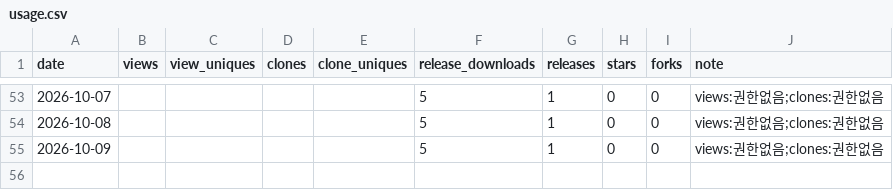
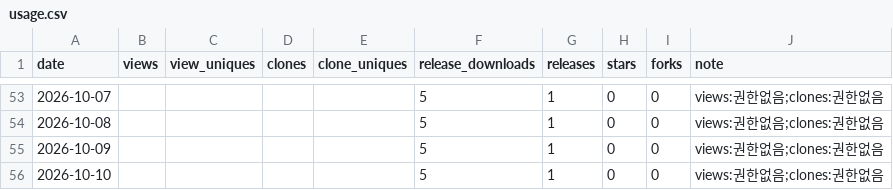
Before and after one commit to rubatoyd/aladin-book-mcp, a CSV file: docs/usage.csv, drawn as a sheet; only a part is shown, gaps mark what is left out.

```diff
--- a/docs/usage.csv
+++ b/docs/usage.csv
@@ -55 +55,2 @@ date,views,view_uniques,clones,clone_uniques,release_downloads,releases,stars,fo
 2026-10-09,,,,,5,1,0,0,views:권한없음;clones:권한없음
+2026-10-10,,,,,5,1,0,0,views:권한없음;clones:권한없음
```
Also changed, not shown: 2 other files.
